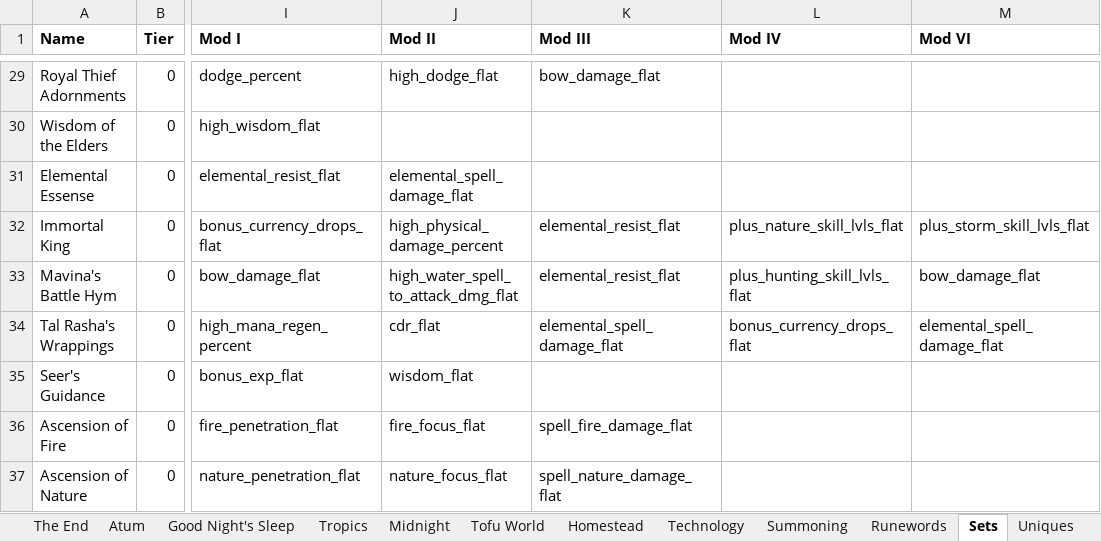
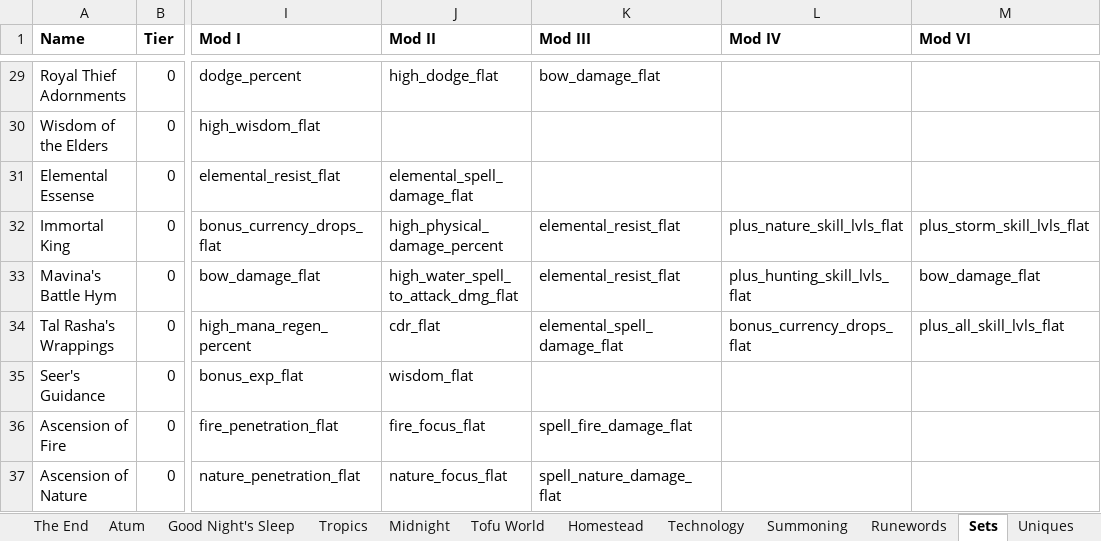
Before and after one commit to mahjerion/Craft-to-Exile-Dissonance-Server, an Excel workbook: INFO D.xlsx, sheet Sets, drawn as a sheet; only a part is shown, gaps mark what is left out; values as stored, in another font and other column widths than the file's, no borders; the diff names each change by its address in the sheet, - before the commit and + after, or states it on an @@ line.

```diff
--- a/INFO D.xlsx (sheet Sets)
+++ b/INFO D.xlsx (sheet Sets)
-M34 (Mod VI): elemental_spell_damage_flat
+M34 (Mod VI): plus_all_skill_lvls_flat
```
Also changed, not shown: sheet Uniques, 5 other files.
